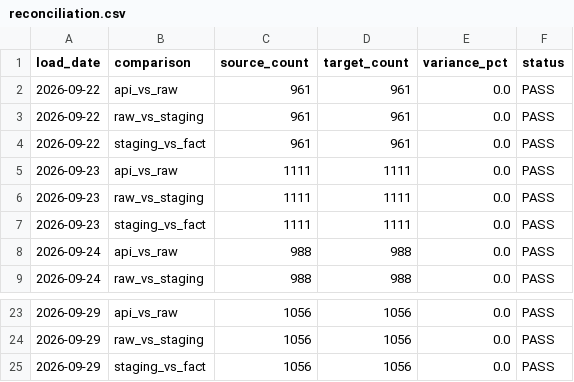
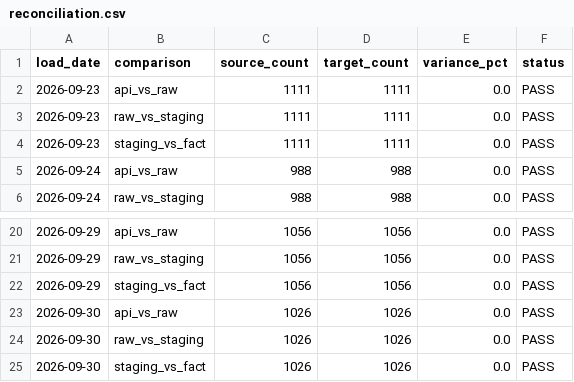
Before and after one commit to nmashiat/911-Pipeline, a CSV file: outputs/reconciliation.csv, drawn as a sheet; only a part is shown, gaps mark what is left out.

```diff
--- a/outputs/reconciliation.csv
+++ b/outputs/reconciliation.csv
@@ -1,5 +1,2 @@
 load_date,comparison,source_count,target_count,variance_pct,status
-2026-09-22,api_vs_raw,961,961,0.0,PASS
-2026-09-22,raw_vs_staging,961,961,0.0,PASS
-2026-09-22,staging_vs_fact,961,961,0.0,PASS
 2026-09-23,api_vs_raw,1111,1111,0.0,PASS
@@ -25 +22,4 @@ load_date,comparison,source_count,target_count,variance_pct,status
 2026-09-29,staging_vs_fact,1056,1056,0.0,PASS
+2026-09-30,api_vs_raw,1026,1026,0.0,PASS
+2026-09-30,raw_vs_staging,1026,1026,0.0,PASS
+2026-09-30,staging_vs_fact,1026,1026,0.0,PASS
```
Also changed, not shown: outputs/daily_summary.csv, outputs/dq_results.csv.
